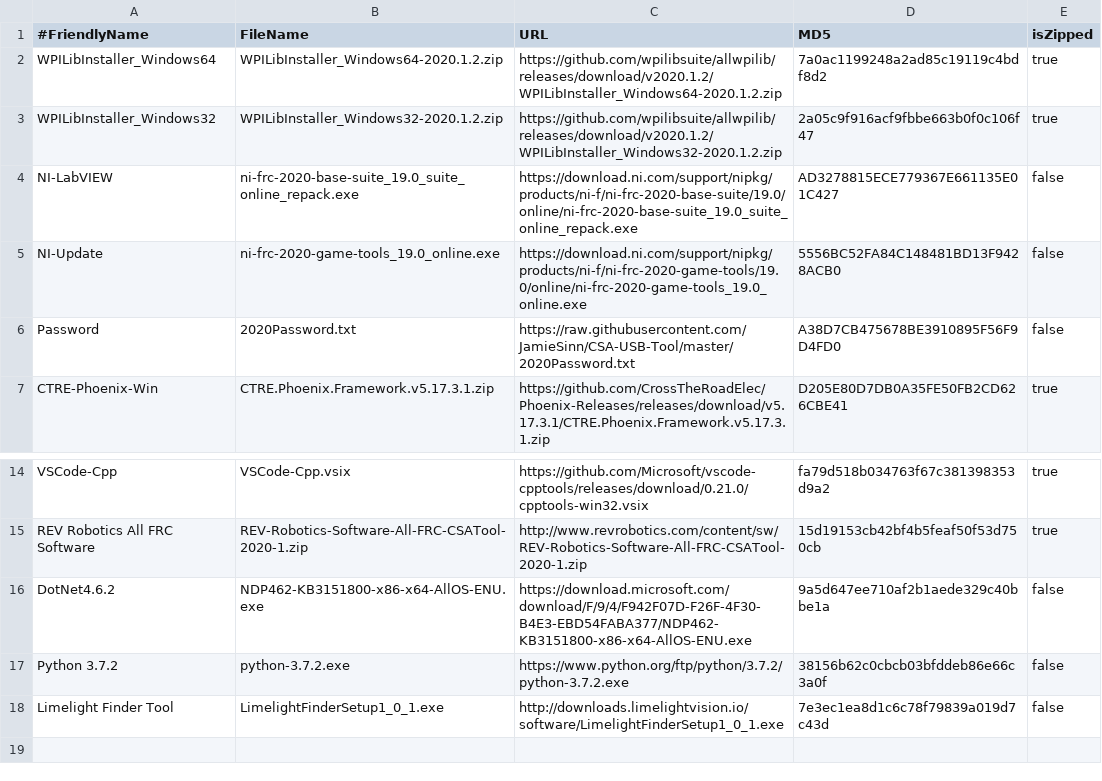
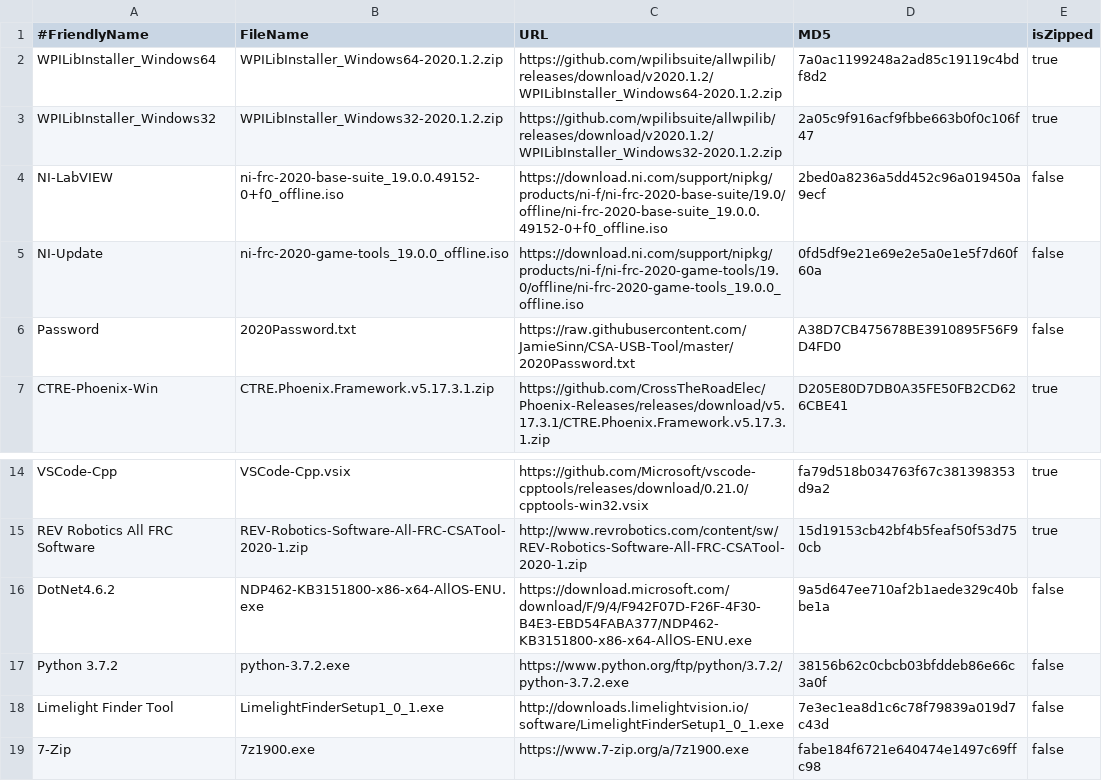
Before and after one commit to JamieSinn/CSA-USB-Tool, a CSV file: FRCSoftware2020.csv, drawn as a sheet; only a part is shown, gaps mark what is left out.

Commit message:
Update NI to offline installers and add 7-zip to extract iso

```diff
--- a/FRCSoftware2020.csv
+++ b/FRCSoftware2020.csv
@@ -3,4 +3,4 @@ WPILibInstaller_Windows64, WPILibInstaller_Windows64-2020.1.2.zip,https://github
 WPILibInstaller_Windows32,WPILibInstaller_Windows32-2020.1.2.zip,https://github.com/wpilibsuite/allwpilib/releases/download/v2020.1.2/WPILibInstaller_Windows32-2020.1.2.zip,2a05c9f916acf9fbbe663b0f0c106f47,true
-NI-LabVIEW,ni-frc-2020-base-suite_19.0_suite_online_repack.exe,https://download.ni.com/support/nipkg/products/ni-f/ni-frc-2020-base-suite/19.0/online/ni-frc-2020-base-suite_19.0_suite_online_repack.exe,AD3278815ECE779367E661135E01C427,false
-NI-Update,ni-frc-2020-game-tools_19.0_online.exe,https://download.ni.com/support/nipkg/products/ni-f/ni-frc-2020-game-tools/19.0/online/ni-frc-2020-game-tools_19.0_online.exe,5556BC52FA84C148481BD13F9428ACB0,false
+NI-LabVIEW,ni-frc-2020-base-suite_19.0.0.49152-0+f0_offline.iso,https://download.ni.com/support/nipkg/products/ni-f/ni-frc-2020-base-suite/19.0/offline/ni-frc-2020-base-suite_19.0.0.49152-0+f0_offline.iso,2bed0a8236a5dd452c96a019450a9ecf,false
+NI-Update,ni-frc-2020-game-tools_19.0.0_offline.iso,https://download.ni.com/support/nipkg/products/ni-f/ni-frc-2020-game-tools/19.0/offline/ni-frc-2020-game-tools_19.0.0_offline.iso,0fd5df9e21e69e2e5a0e1e5f7d60f60a,false
 Password,2020Password.txt,https://raw.githubusercontent.com/JamieSinn/CSA-USB-Tool/master/2020Password.txt,A38D7CB475678BE3910895F56F9D4FD0,false
@@ -18 +18,2 @@ Python 3.7.2,python-3.7.2.exe,https://www.python.org/ftp/python/3.7.2/python-3.7
 Limelight Finder Tool,LimelightFinderSetup1_0_1.exe,http://downloads.limelightvision.io/software/LimelightFinderSetup1_0_1.exe,7e3ec1ea8d1c6c78f79839a019d7c43d,false
+7-Zip,7z1900.exe,https://www.7-zip.org/a/7z1900.exe,fabe184f6721e640474e1497c69ffc98,false
```
